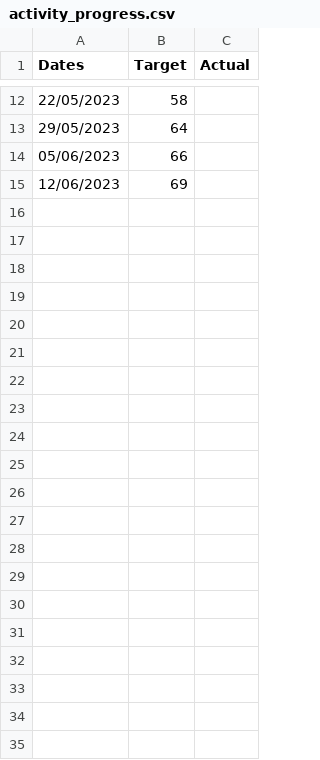
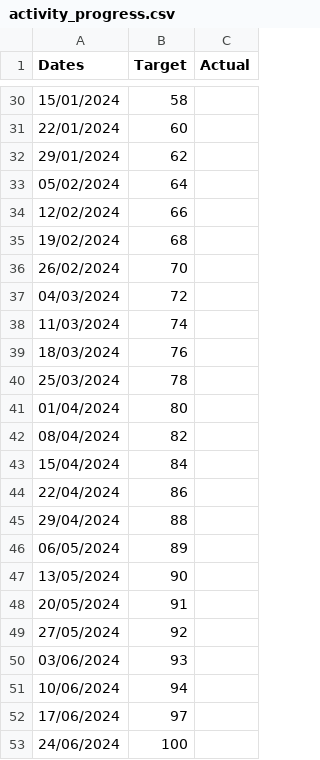
Before and after one commit to joeyclemens/cohbra-2, a CSV file: progress/activity_progress.csv, drawn as a sheet; only a part is shown, gaps mark what is left out; the diff covers the shown part only.

Commit message:
Update activity_progress.csv

```diff
--- a/progress/activity_progress.csv
+++ b/progress/activity_progress.csv
@@ -12,4 +30,24 @@ Dates,Target,Actual
-22/05/2023,58,
-29/05/2023,64,
-05/06/2023,66,
-12/06/2023,69,
+15/01/2024,58,
+22/01/2024,60,
+29/01/2024,62,
+05/02/2024,64,
+12/02/2024,66,
+19/02/2024,68,
+26/02/2024,70,
+04/03/2024,72,
+11/03/2024,74,
+18/03/2024,76,
+25/03/2024,78,
+01/04/2024,80,
+08/04/2024,82,
+15/04/2024,84,
+22/04/2024,86,
+29/04/2024,88,
+06/05/2024,89,
+13/05/2024,90,
+20/05/2024,91,
+27/05/2024,92,
+03/06/2024,93,
+10/06/2024,94,
+17/06/2024,97,
+24/06/2024,100,
```
Also changed, not shown: 24 added rows, 6 removed rows and 4 edited cells elsewhere in this file.
